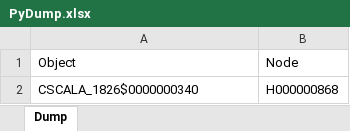
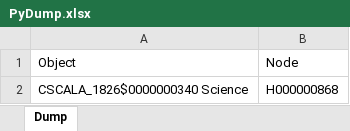
Before and after one commit to violencepierre/GCOH-Tickets-for-Processing, an Excel workbook: Inputs/PyDump.xlsx, sheet Dump, drawn as a sheet; values as stored, in another font and other column widths than the file's, no borders; conditional formats not drawn; the diff names each change by its address in the sheet, - before the commit and + after, or states it on an @@ line.

```diff
--- a/Inputs/PyDump.xlsx (sheet Dump)
+++ b/Inputs/PyDump.xlsx (sheet Dump)
-A2: CSCALA_1826$0000000340
+A2: CSCALA_1826$0000000340 Science
```
Also changed, not shown: F3 2024 mappings.xlsx, 1 other file.
